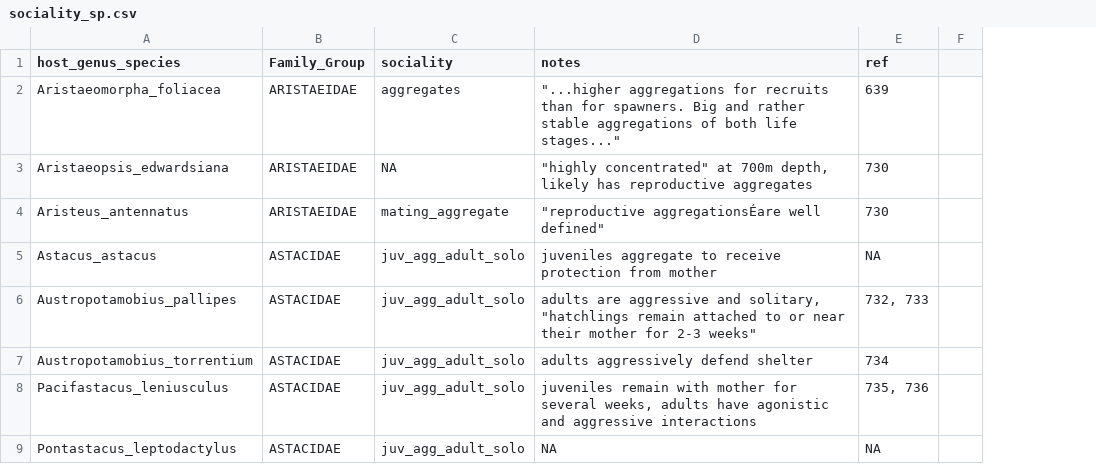
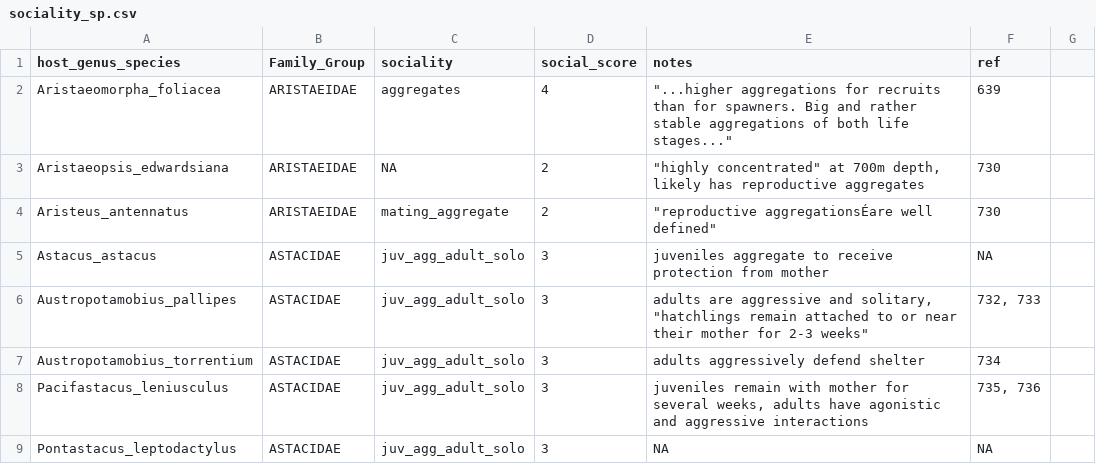
Before and after one commit to duermite/PSR, a CSV file: raw_data/sociality_sp.csv, drawn as a sheet; only a part is shown; the diff covers the shown part only; the diff names each change by its address in the sheet, - before the commit and + after, or states it on an @@ line.

Commit message:
Describe sociality score in script and make judgement, adding scores to excel sheet

```diff
--- a/raw_data/sociality_sp.csv
+++ b/raw_data/sociality_sp.csv
+column D (social_score), rows 2-9: 4 | 2 | 2 | 3 | 3 | 3 | 3 | 3
```
Also changed, not shown: 9 edited cells elsewhere in this file, 1 other file.
